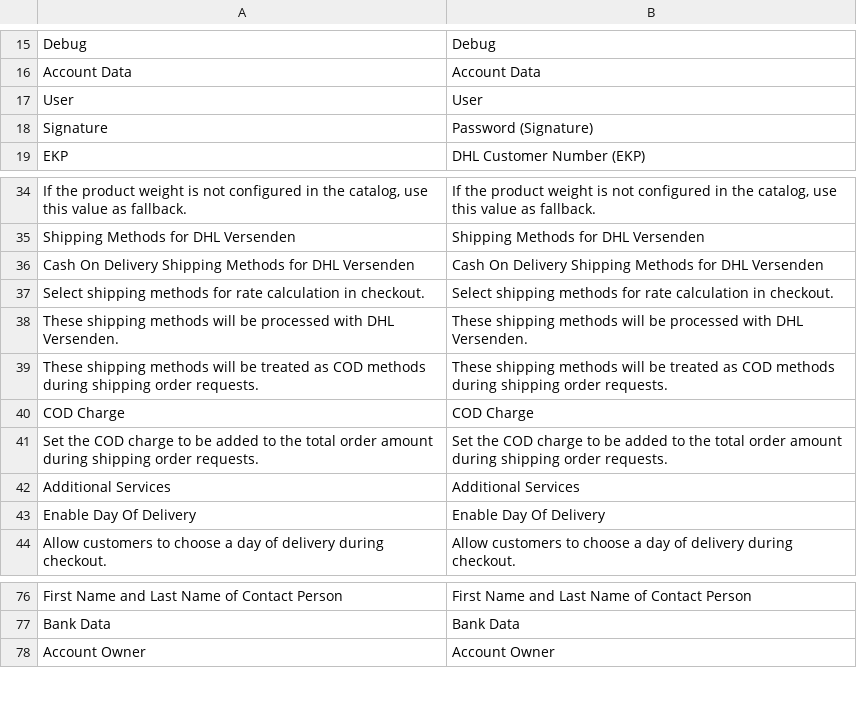
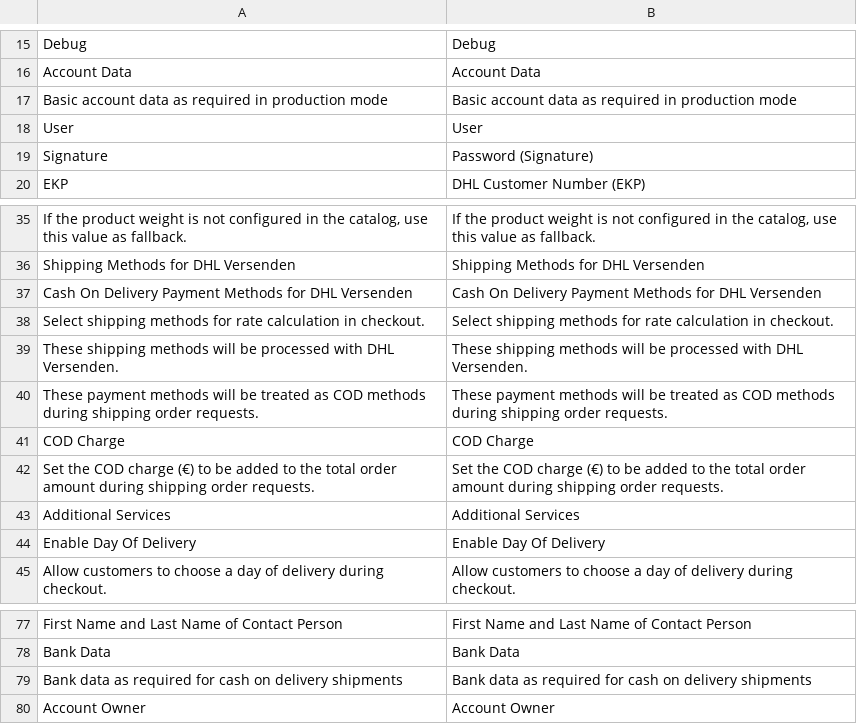
Before and after one commit to netresearch/dhl-module-versenden-m1, a CSV file: src/app/locale/en_US/Dhl_Versenden.csv, drawn as a sheet; only a part is shown, gaps mark what is left out.

```diff
--- a/src/app/locale/en_US/Dhl_Versenden.csv
+++ b/src/app/locale/en_US/Dhl_Versenden.csv
@@ -16,2 +16,3 @@
 "Account Data","Account Data"
+"Basic account data as required in production mode","Basic account data as required in production mode"
 "User","User"
@@ -35,8 +36,8 @@
 "Shipping Methods for DHL Versenden","Shipping Methods for DHL Versenden"
-"Cash On Delivery Shipping Methods for DHL Versenden","Cash On Delivery Shipping Methods for DHL Versenden"
+"Cash On Delivery Payment Methods for DHL Versenden","Cash On Delivery Payment Methods for DHL Versenden"
 "Select shipping methods for rate calculation in checkout.","Select shipping methods for rate calculation in checkout."
 "These shipping methods will be processed with DHL Versenden.","These shipping methods will be processed with DHL Versenden."
-"These shipping methods will be treated as COD methods during shipping order requests.","These shipping methods will be treated as COD methods during shipping order requests."
+"These payment methods will be treated as COD methods during shipping order requests.","These payment methods will be treated as COD methods during shipping order requests."
 "COD Charge","COD Charge"
-"Set the COD charge to be added to the total order amount during shipping order requests.","Set the COD charge to be added to the total order amount during shipping order requests."
+"Set the COD charge (€) to be added to the total order amount during shipping order requests.","Set the COD charge (€) to be added to the total order amount during shipping order requests."
 "Additional Services","Additional Services"
@@ -77,2 +78,3 @@
 "Bank Data","Bank Data"
+"Bank data as required for cash on delivery shipments","Bank data as required for cash on delivery shipments"
 "Account Owner","Account Owner"
```
Also changed, not shown: src/app/locale/de_DE/Dhl_Versenden.csv, 16 other files.
